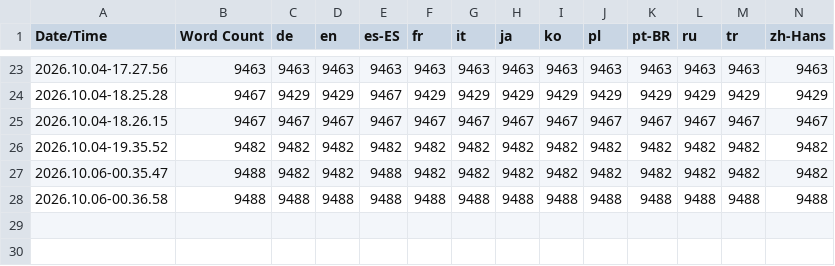
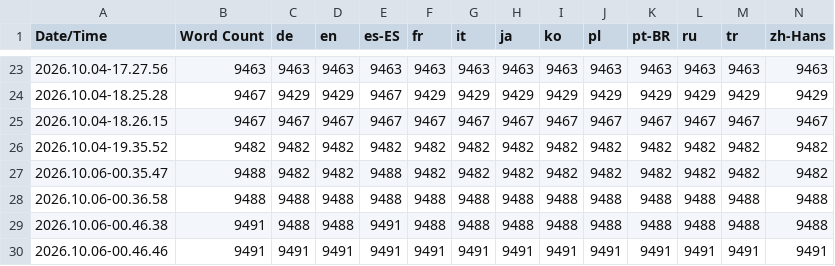
Before and after one commit to Unreal-portfolio/Tortunavy, a CSV file: Content/Localization/Game/Game.csv, drawn as a sheet; only a part is shown, gaps mark what is left out; rows hold the shown columns only; the diff names each change by its address in the sheet, - before the commit and + after, or states it on an @@ line.

Commit message:
feat(tct): flotador y medusa trampolín (#777)
- Flotador (1 carga): se cuelga del caparazón sin ocupar la mano. Si el
  agua elimina a quien lo lleva (TNTctRules::FallCause = Water), se gasta,
  flota 4 s sin gravedad y frenada, y el GameMode la lanza en parábola al
  punto seco más cercano de la arena, con 1,2 s de respiro. La regla es
  TNTctRules::ResolveFall; caer fuera de la arena elimina igual.
- Medusa trampolín (1 carga): se planta en el suelo delante y dura 15 s;
  bota 6 m hacia arriba a cualquiera que la pise, también a quien la puso,
  con LaunchFromServer (sin correcciones).

Mallas en ejecución, iconos, nombres traducidos a los 13 idiomas y
pruebas Tortunabo.Tct.Items.{FlotadorRule,FlotadorWorld,MedusaTrampolin}.

```diff
--- a/Content/Localization/Game/Game.csv
+++ b/Content/Localization/Game/Game.csv
+row 29: 2026.10.06-00.46.38 | 9491 | 9488 | 9488 | 9491 | 9488 | 9488 | 9488 | 9488 | 9488 | 9488 | 9488 | 9488 | 9488
+row 30: 2026.10.06-00.46.46 | 9491 | 9491 | 9491 | 9491 | 9491 | 9491 | 9491 | 9491 | 9491 | 9491 | 9491 | 9491 | 9491
```
Also changed, not shown: 58 other files.
